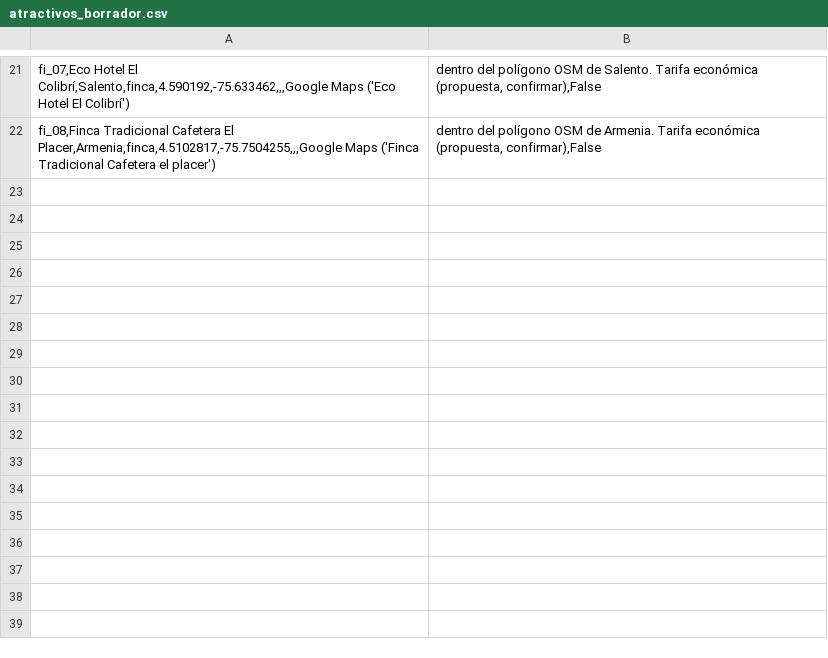
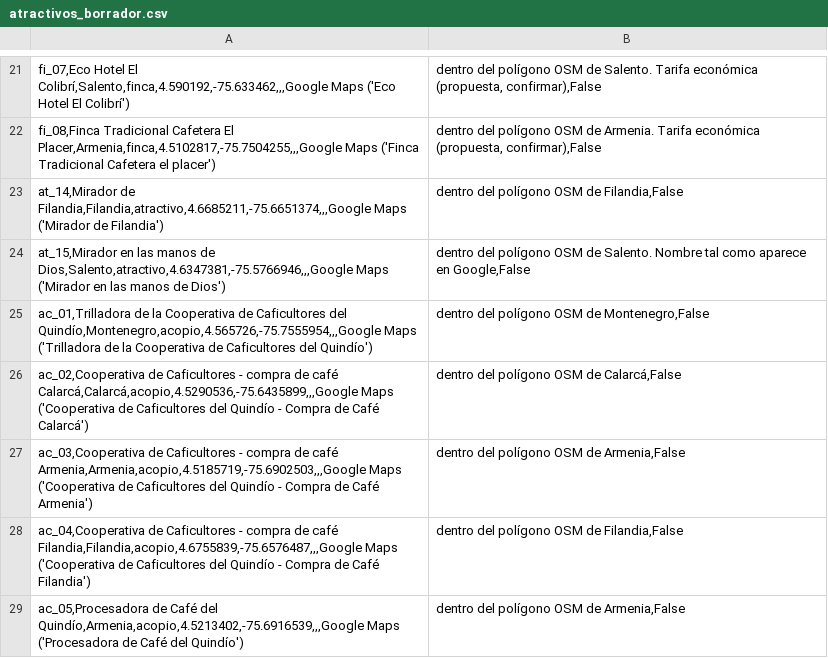
Before and after one commit to JhonyAlexanderPerea/Ruta-Cafetera, a CSV file: data/raw/atractivos_borrador.csv, drawn as a sheet; only a part is shown, gaps mark what is left out.

Commit message:
data(f1): dos atractivos y cinco centros de acopio en el borrador

```diff
--- a/data/raw/atractivos_borrador.csv
+++ b/data/raw/atractivos_borrador.csv
@@ -22 +22,8 @@ fi_07,Eco Hotel El Colibrí,Salento,finca,4.590192,-75.633462,,,Google Maps ('Ec
 fi_08,Finca Tradicional Cafetera El Placer,Armenia,finca,4.5102817,-75.7504255,,,Google Maps ('Finca Tradicional Cafetera el placer'); dentro del polígono OSM de Armenia. Tarifa económica (propuesta, confirmar),False
+at_14,Mirador de Filandia,Filandia,atractivo,4.6685211,-75.6651374,,,Google Maps ('Mirador de Filandia'); dentro del polígono OSM de Filandia,False
+at_15,Mirador en las manos de Dios,Salento,atractivo,4.6347381,-75.5766946,,,Google Maps ('Mirador en las manos de Dios'); dentro del polígono OSM de Salento. Nombre tal como aparece en Google,False
+ac_01,Trilladora de la Cooperativa de Caficultores del Quindío,Montenegro,acopio,4.565726,-75.7555954,,,Google Maps ('Trilladora de la Cooperativa de Caficultores del Quindío'); dentro del polígono OSM de Montenegro,False
+ac_02,Cooperativa de Caficultores - compra de café Calarcá,Calarcá,acopio,4.5290536,-75.6435899,,,Google Maps ('Cooperativa de Caficultores del Quindío - Compra de Café Calarcá'); dentro del polígono OSM de Calarcá,False
+ac_03,Cooperativa de Caficultores - compra de café Armenia,Armenia,acopio,4.5185719,-75.6902503,,,Google Maps ('Cooperativa de Caficultores del Quindío - Compra de Café Armenia'); dentro del polígono OSM de Armenia,False
+ac_04,Cooperativa de Caficultores - compra de café Filandia,Filandia,acopio,4.6755839,-75.6576487,,,Google Maps ('Cooperativa de Caficultores del Quindío - Compra de Café Filandia'); dentro del polígono OSM de Filandia,False
+ac_05,Procesadora de Café del Quindío,Armenia,acopio,4.5213402,-75.6916539,,,Google Maps ('Procesadora de Café del Quindío'); dentro del polígono OSM de Armenia,False
```
